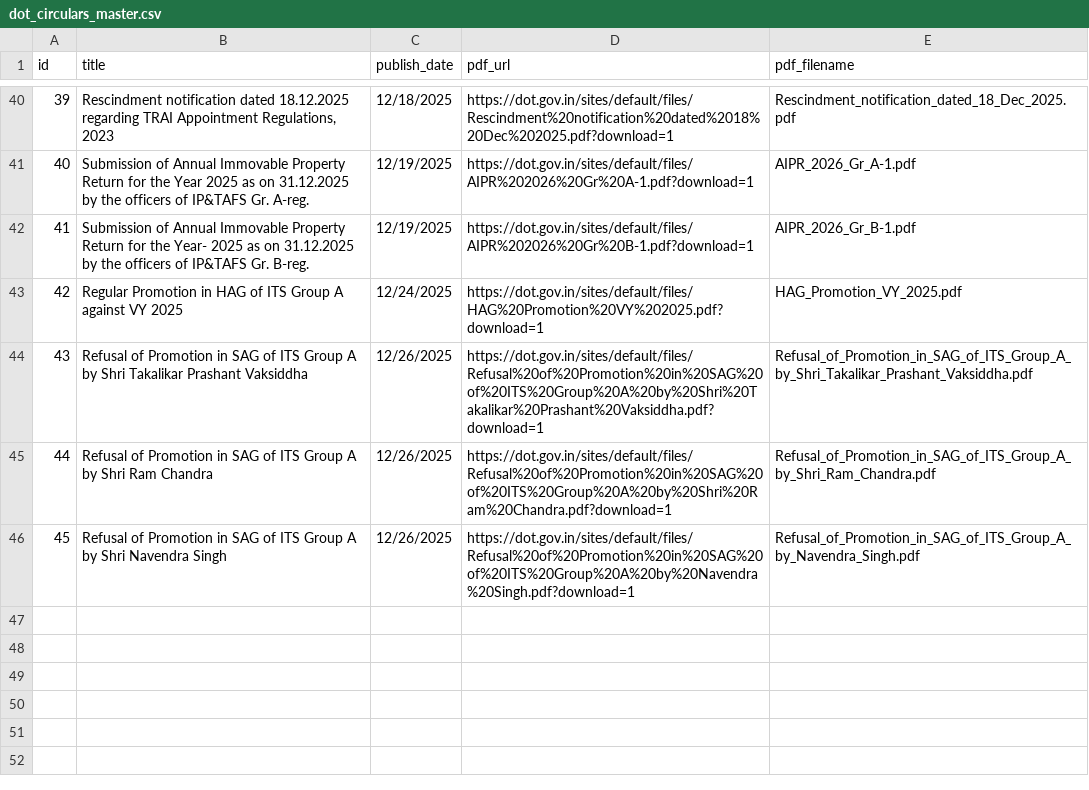
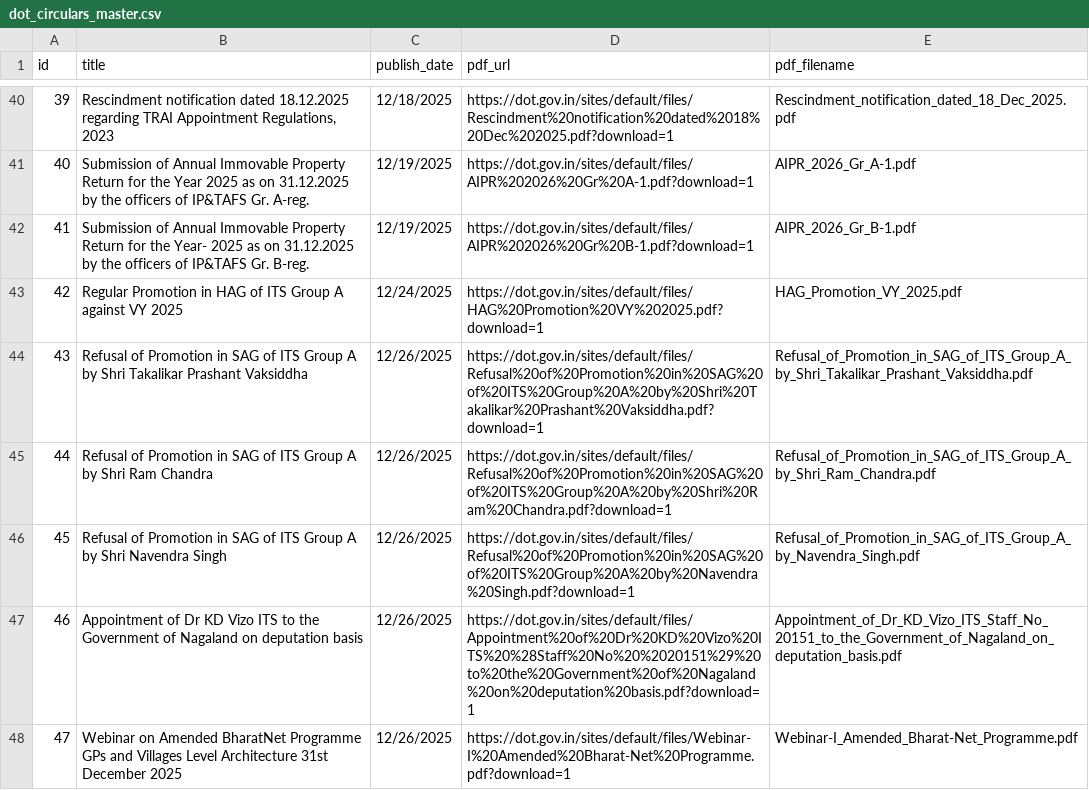
Before and after one commit to Legaltech-TL/trilegal-regulatory-updates, a CSV file: data/dot_circulars_master.csv, drawn as a sheet; only a part is shown, gaps mark what is left out; the diff names each change by its address in the sheet, - before the commit and + after, or states it on an @@ line.

```diff
--- a/data/dot_circulars_master.csv
+++ b/data/dot_circulars_master.csv
+row 47: 46 | Appointment of Dr KD Vizo ITS to the Government of Nagaland on deputation basis | 12/26/2025 | https://dot.gov.in/sites/default/files/Appointment%20of%20Dr%20KD%20Vizo%20ITS%20%28Staff%20No%20%2020151%29%20to%20the%20Government%20of%20Nagaland%20on%20deputation%20basis.pdf?download=1 | Appointment_of_Dr_KD_Vizo_ITS_Staff_No_20151_to_the_Government_of_Nagaland_on_deputation_basis.pdf
+row 48: 47 | Webinar on Amended BharatNet Programme GPs and Villages Level Architecture 31st December 2025 | 12/26/2025 | https://dot.gov.in/sites/default/files/Webinar-I%20Amended%20Bharat-Net%20Programme.pdf?download=1 | Webinar-I_Amended_Bharat-Net_Programme.pdf
```
Also changed, not shown: 1 other file.
